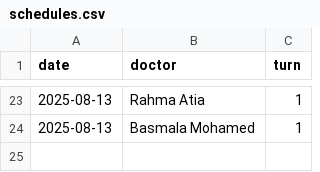
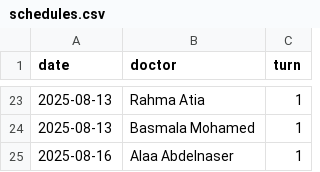
Before and after one commit to Karimskee/Clowns, a CSV file: datasets/schedules.csv, drawn as a sheet; only a part is shown, gaps mark what is left out; the diff names each change by its address in the sheet, - before the commit and + after, or states it on an @@ line.

```diff
--- a/datasets/schedules.csv
+++ b/datasets/schedules.csv
+row 25: 2025-08-16 | Alaa Abdelnaser | 1
```
Also changed, not shown: datasets/receipts.csv, datasets/users_login.csv, 5 other files.
